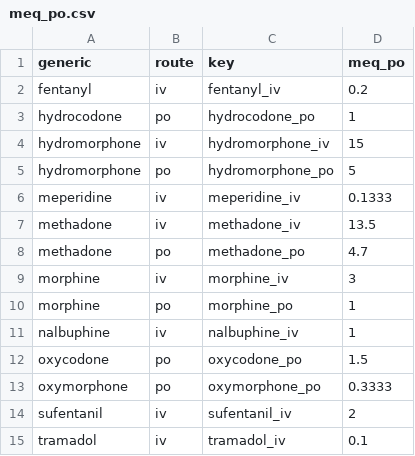
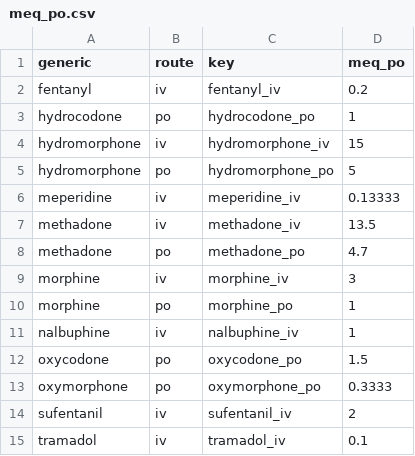
Before and after one commit to rparrish/medr, a CSV file: inst/extdata/meq_po.csv, drawn as a sheet.

```diff
--- a/inst/extdata/meq_po.csv
+++ b/inst/extdata/meq_po.csv
@@ -5,3 +5,3 @@ hydromorphone,iv,hydromorphone_iv,15
 hydromorphone,po,hydromorphone_po,5
-meperidine,iv,meperidine_iv,0.1333
+meperidine,iv,meperidine_iv,0.13333
 methadone,iv,methadone_iv,13.5
```
Also changed, not shown: 2 other files.
